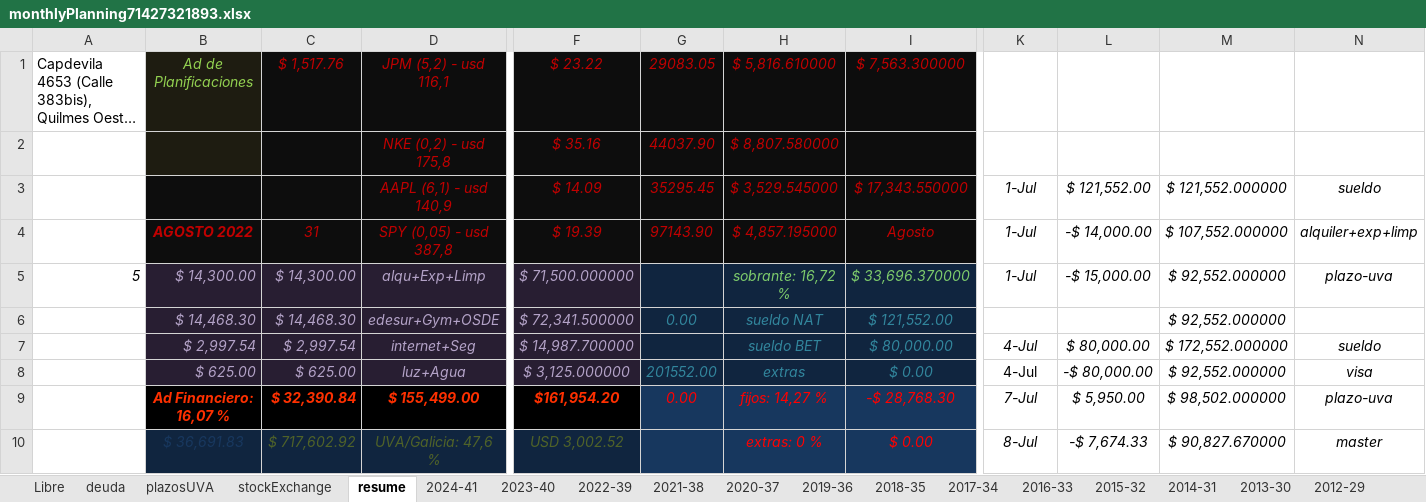
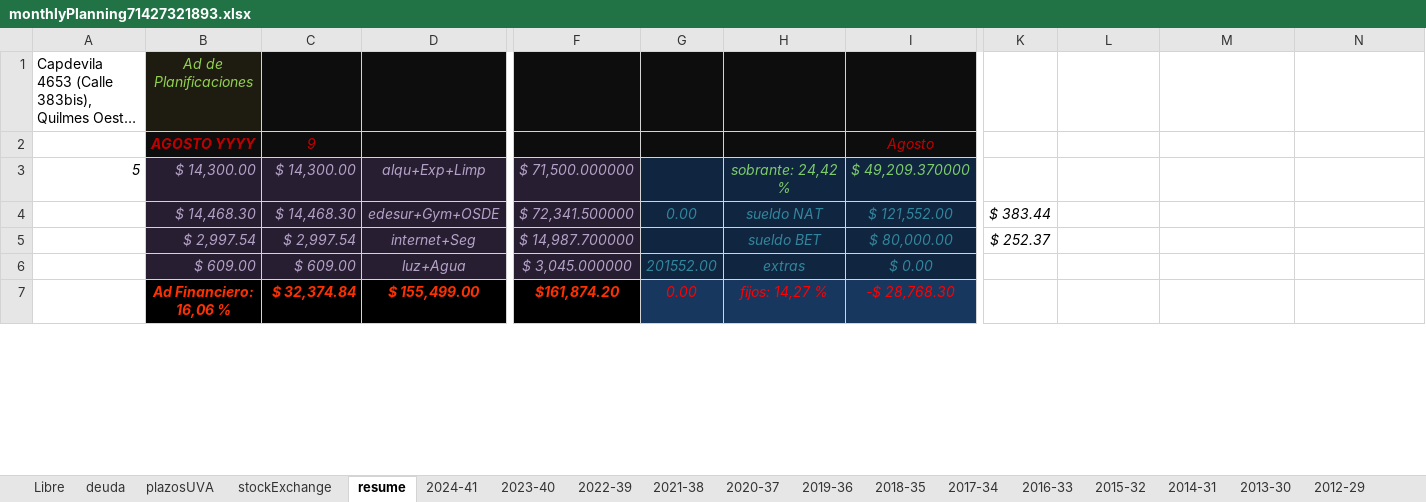
Before and after one commit to andresGitDev/private, an Excel workbook: personalAccounts/monthlyPlanning71427321893.xlsx, sheet resume, drawn as a sheet; only a part is shown, gaps mark what is left out; long unchanged cells end in …; values as stored, in another font and other column widths than the file's, no borders; conditional formats not drawn; removed rows and columns are numbered as before the commit, all else as after; rows hold the shown columns only; the diff covers the shown part only; the diff names each change by its address in the sheet, - before the commit and + after, or states it on an @@ line.

```diff
--- a/personalAccounts/monthlyPlanning71427321893.xlsx (sheet resume)
+++ b/personalAccounts/monthlyPlanning71427321893.xlsx (sheet resume)
-C1: $ 1,517.76
+C1: (empty)
-D1: JPM (5,2) - usd 116,1
+D1: (empty)
-F1: $ 23.22
+F1: (empty)
-G1: 29083.05
+G1: (empty)
-H1: $ 5,816.610000
+H1: (empty)
-I1: $ 7,563.300000
+I1: (empty)
-row 2:  |  |  | NKE (0,2) - usd 175,8 | $ 35.16 | 44037.90 | $ 8,807.580000
-row 3:  |  |  | AAPL (6,1) - usd 140,9 | $ 14.09 | 35295.45 | $ 3,529.545000 | $ 17,343.550000 | 1-Jul | $ 121,552.00 | $ 121,552.000000 | sueldo
-row 4:  | AGOSTO 2022 | 31 | SPY (0,05) - usd 387,8 | $ 19.39 | 97143.90 | $ 4,857.195000 | Agosto | 1-Jul | -$ 14,000.00 | $ 107,552.000000 | alquiler+exp+limp
+row 2:  | AGOSTO YYYY | 9 |  |  |  |  | Agosto
-H3: sobrante: 16,72 %
+H3: sobrante: 24,42 %
-I3: $ 33,696.370000
+I3: $ 49,209.370000
-K3: 1-Jul
+K3: (empty)
-L3: -$ 15,000.00
+L3: (empty)
-M3:M4: $ 92,552.000000
+M3:M4: (empty)
-N3: plazo-uva
+N3: (empty)
-K4: (empty)
+K4: $ 383.44
-K5: 4-Jul
+K5: $ 252.37
-L5: $ 80,000.00
+L5: (empty)
-M5: $ 172,552.000000
+M5: (empty)
-N5: sueldo
+N5: (empty)
-row 8:  | $ 625.00 | $ 625.00 | luz+Agua | $ 3,125.000000 | 201552.00 | extras | $ 0.00 | 4-Jul | -$ 80,000.00 | $ 92,552.000000 | visa
+row 6:  | $ 609.00 | $ 609.00 | luz+Agua | $ 3,045.000000 | 201552.00 | extras | $ 0.00
-B7: Ad Financiero: 16,07 %
+B7: Ad Financiero: 16,06 %
-C7: $ 32,390.84
+C7: $ 32,374.84
-F7: $161,954.20
+F7: $161,874.20
-K7: 7-Jul
+K7: (empty)
-L7: $ 5,950.00
+L7: (empty)
-M7: $ 98,502.000000
+M7: (empty)
-N7: plazo-uva
+N7: (empty)
-row 10:  | $ 36,691.83 | $ 717,602.92 | UVA/Galicia: 47,6 % | USD 3,002.52 |  | extras: 0 % | $ 0.00 | 8-Jul | -$ 7,674.33 | $ 90,827.670000 | master
```
Also changed, not shown: 12 added rows, 11 removed rows and 7 edited cells elsewhere in this sheet, sheet stockExchange, sheet plazosUVA, sheet deuda, sheet 2022-39, sheet Libre, sheet 2024-41, 2 more sheets, formulas that keep their value, charts or pictures.
